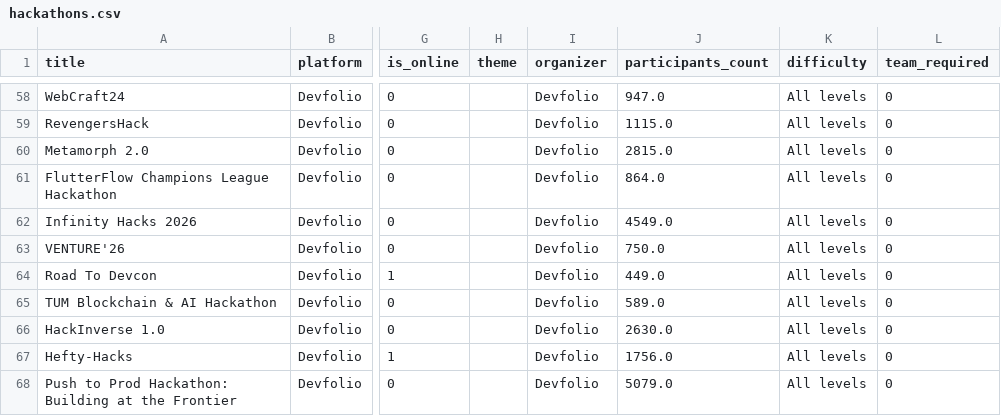
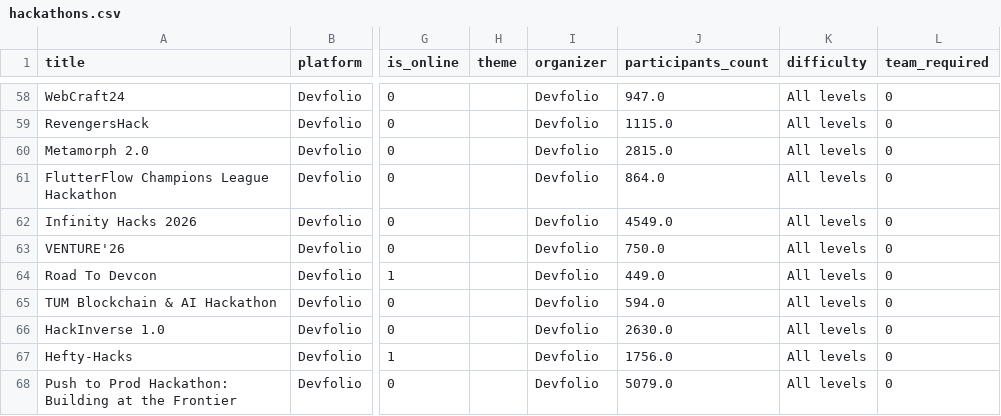
Before and after one commit to Diishhaa/TaskPing, a CSV file: data/hackathons.csv, drawn as a sheet; only a part is shown, gaps mark what is left out; the diff covers the shown part only; the diff names each change by its address in the sheet, - before the commit and + after, or states it on an @@ line.

```diff
--- a/data/hackathons.csv
+++ b/data/hackathons.csv
-J65 (participants_count): 589.0
+J65 (participants_count): 594.0
```
Also changed, not shown: 14 edited cells elsewhere in this file, 1 other file.
